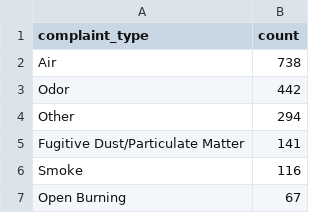
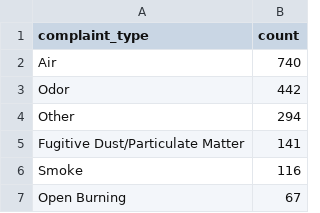
Before and after one commit to david-a-weisz/live-nicar-pipeline, a CSV file: exported_data/complaint_type_frequency.csv, drawn as a sheet; only a part is shown.

```diff
--- a/exported_data/complaint_type_frequency.csv
+++ b/exported_data/complaint_type_frequency.csv
@@ -1,3 +1,3 @@
 complaint_type,count
-Air,738
+Air,740
 Odor,442
```
Also changed, not shown: exported_data/all_complaints.csv, exported_data/county_frequency.csv, 1 other file.
